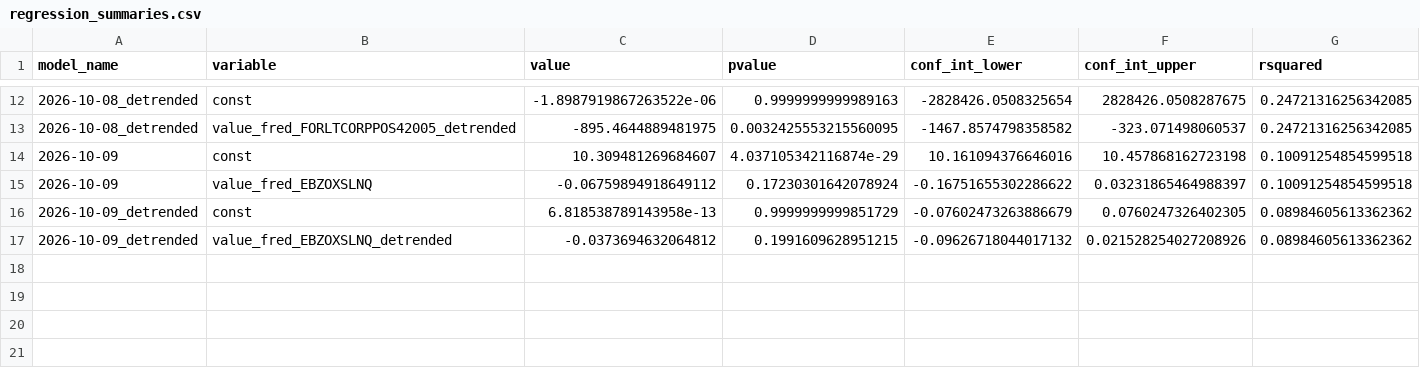
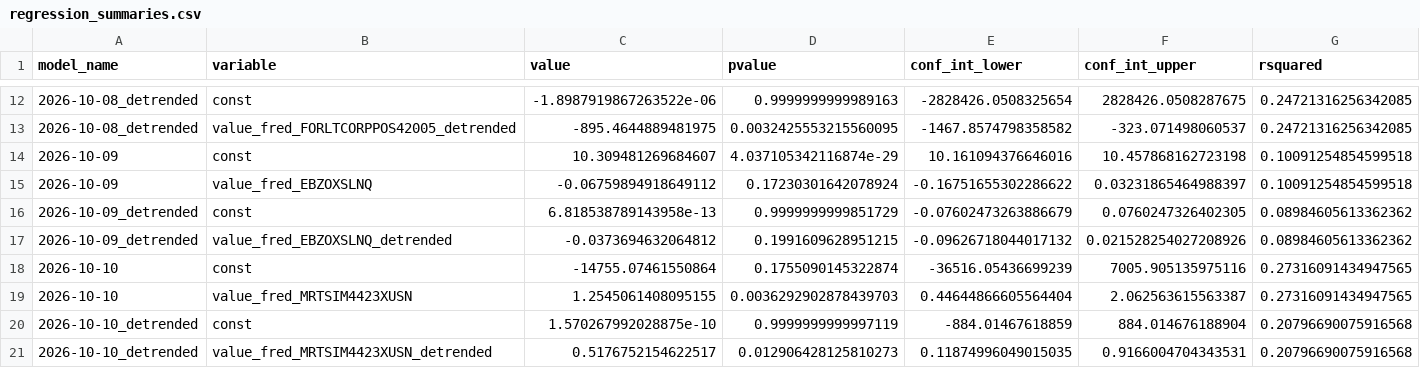
Before and after one commit to pranay-gundam/TidyTuesday, a CSV file: year_2026_week_41/regression_summaries.csv, drawn as a sheet; only a part is shown, gaps mark what is left out; rows hold the shown columns only; the diff names each change by its address in the sheet, - before the commit and + after, or states it on an @@ line.

```diff
--- a/year_2026_week_41/regression_summaries.csv
+++ b/year_2026_week_41/regression_summaries.csv
+row 18: 2026-10-10 | const | -14755.07461550864 | 0.1755090145322874 | -36516.05436699239 | 7005.905135975116 | 0.27316091434947565
+row 19: 2026-10-10 | value_fred_MRTSIM4423XUSN | 1.2545061408095155 | 0.0036292902878439703 | 0.44644866605564404 | 2.062563615563387 | 0.27316091434947565
+row 20: 2026-10-10_detrended | const | 1.570267992028875e-10 | 0.9999999999997119 | -884.01467618859 | 884.014676188904 | 0.20796690075916568
+row 21: 2026-10-10_detrended | value_fred_MRTSIM4423XUSN_detrended | 0.5176752154622517 | 0.012906428125810273 | 0.11874996049015035 | 0.9166004704343531 | 0.20796690075916568
```
Also changed, not shown: 7 other files.
